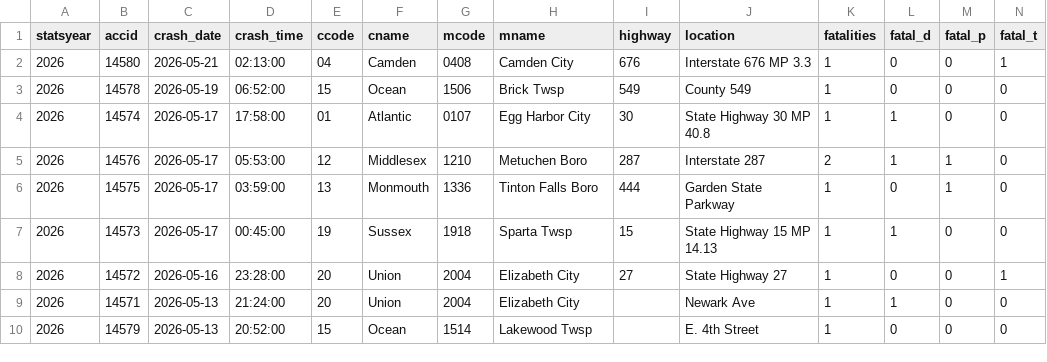
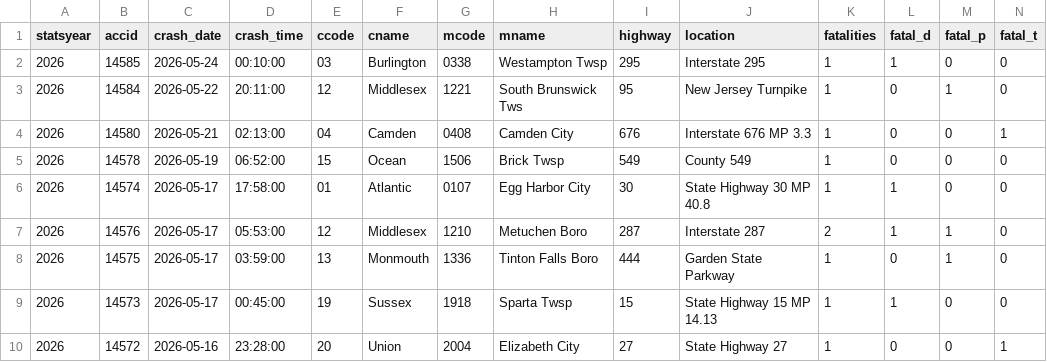
Before and after one commit to unneccesary-roughage/nj-crashes, a CSV file: exports/njsp_fatal_crashes_all.csv, drawn as a sheet; only a part is shown; the shorter side is filled out with more unchanged rows; rows hold the shown columns only; the diff names each change by its address in the sheet, - before the commit and + after, or states it on an @@ line.

```diff
--- a/exports/njsp_fatal_crashes_all.csv
+++ b/exports/njsp_fatal_crashes_all.csv
+row 2: 2026 | 14585 | 2026-05-24 | 00:10:00 | 03 | Burlington | 0338 | Westampton Twsp | 295 | Interstate 295 | 1 | 1 | 0 | 0
+row 3: 2026 | 14584 | 2026-05-22 | 20:11:00 | 12 | Middlesex | 1221 | South Brunswick Tws | 95 | New Jersey Turnpike | 1 | 0 | 1 | 0
```
Also changed, not shown: 6 other files.
